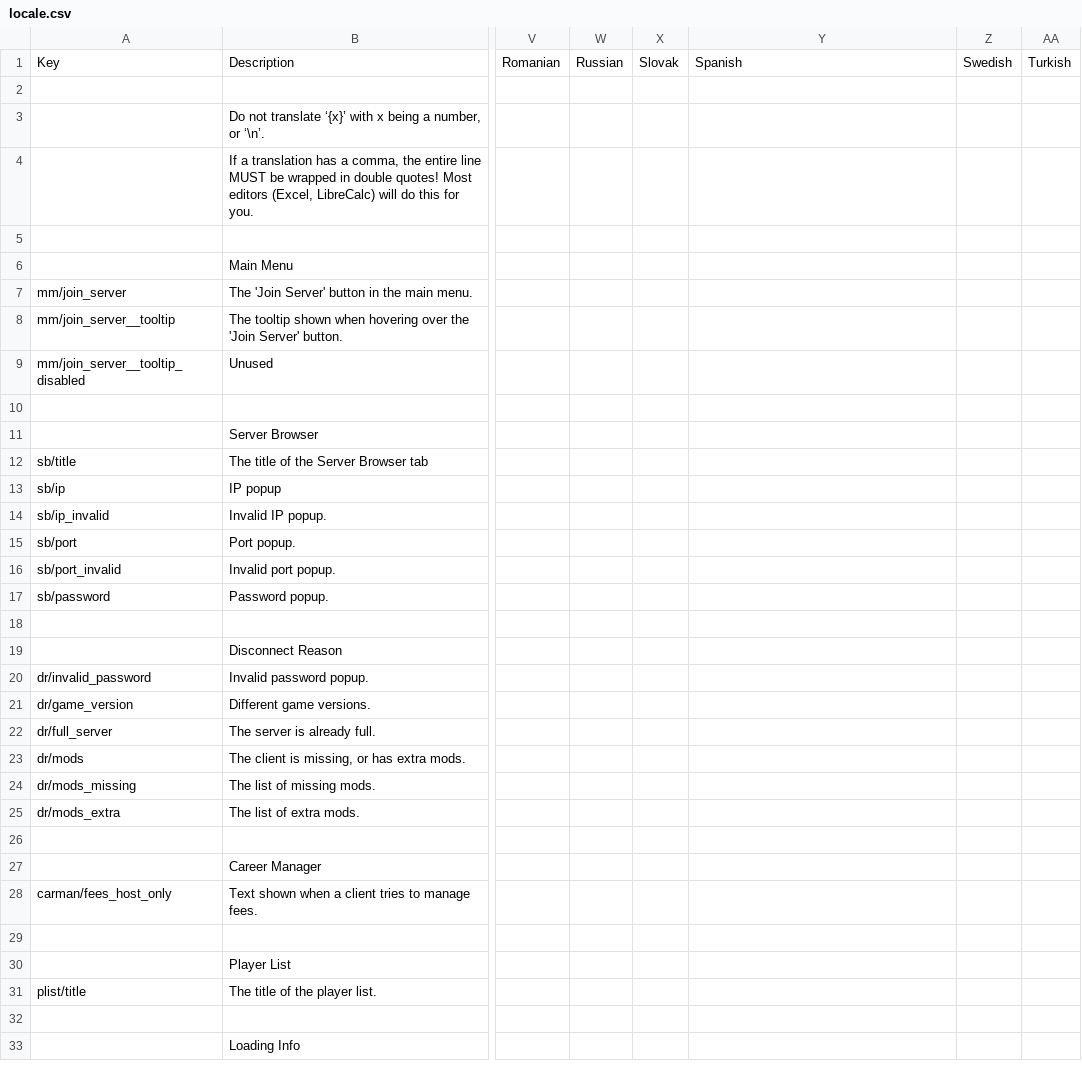
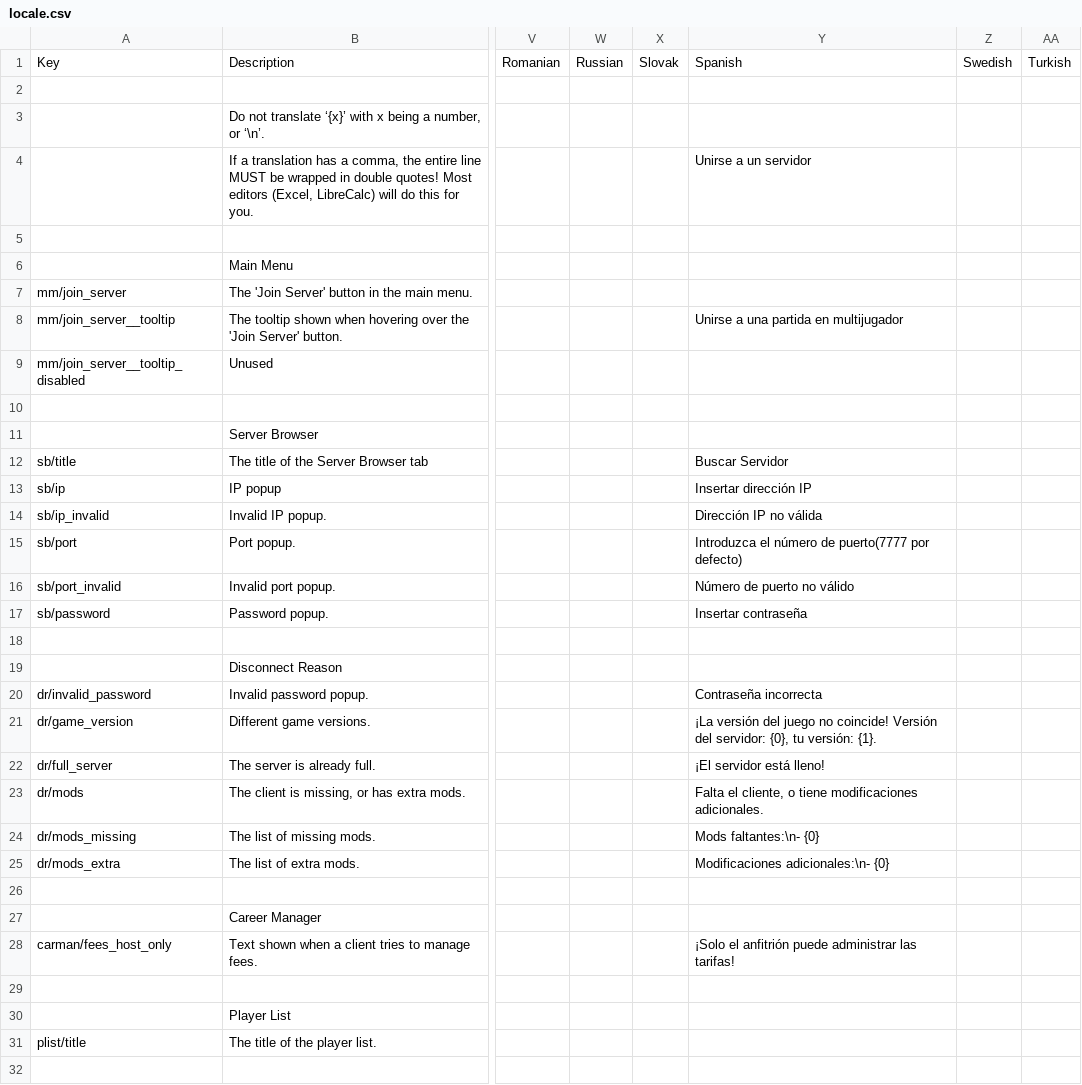
Before and after one commit to Insprill/dv-multiplayer, a CSV file: locale.csv, drawn as a sheet; only a part is shown, gaps mark what is left out; the shorter side is filled out with more unchanged rows; the diff covers the shown part only; the diff names each change by its address in the sheet, - before the commit and + after, or states it on an @@ line.

Commit message:
Update locale.csv
Added Spanish translation

```diff
--- a/locale.csv
+++ b/locale.csv
-Y4: (empty)
+Y4: Unirse a un servidor
-Y8: (empty)
+Y8: Unirse a una partida en multijugador
-Y12: (empty)
+Y12: Buscar Servidor
-Y13: (empty)
+Y13: Insertar dirección IP
-Y14: (empty)
+Y14: Dirección IP no válida
-Y15: (empty)
+Y15: Introduzca el número de puerto(7777 por defecto)
-Y16: (empty)
+Y16: Número de puerto no válido
-Y17: (empty)
+Y17: Insertar contraseña
-Y20: (empty)
+Y20: Contraseña incorrecta
-Y21: (empty)
+Y21: ¡La versión del juego no coincide! Versión del servidor: {0}, tu versión: {1}.
-Y22: (empty)
+Y22: ¡El servidor está lleno!
-Y23: (empty)
+Y23: Falta el cliente, o tiene modificaciones adicionales.
-Y24: (empty)
+Y24: Mods faltantes:\n- {0}
-Y25: (empty)
+Y25: Modificaciones adicionales:\n- {0}
-Y28: (empty)
+Y28: ¡Solo el anfitrión puede administrar las tarifas!
```
Also changed, not shown: 2 edited cells elsewhere in this file.
